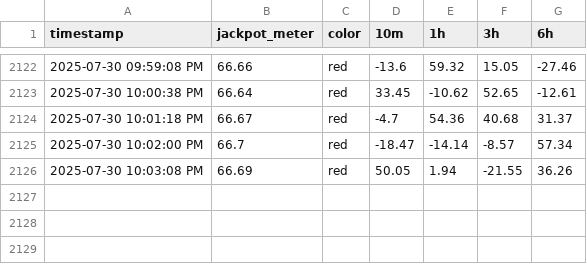
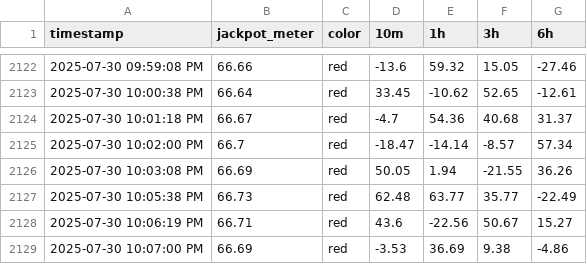
Before and after one commit to markmon1919/scatter-slots, a CSV file: super_ace_log.csv, drawn as a sheet; only a part is shown, gaps mark what is left out; the diff names each change by its address in the sheet, - before the commit and + after, or states it on an @@ line.

```diff
--- a/super_ace_log.csv
+++ b/super_ace_log.csv
+row 2127: 2025-07-30 10:05:38 PM | 66.73 | red | 62.48 | 63.77 | 35.77 | -22.49
+row 2128: 2025-07-30 10:06:19 PM | 66.71 | red | 43.6 | -22.56 | 50.67 | 15.27
+row 2129: 2025-07-30 10:07:00 PM | 66.69 | red | -3.53 | 36.69 | 9.38 | -4.86
```
Also changed, not shown: 1 other file.
